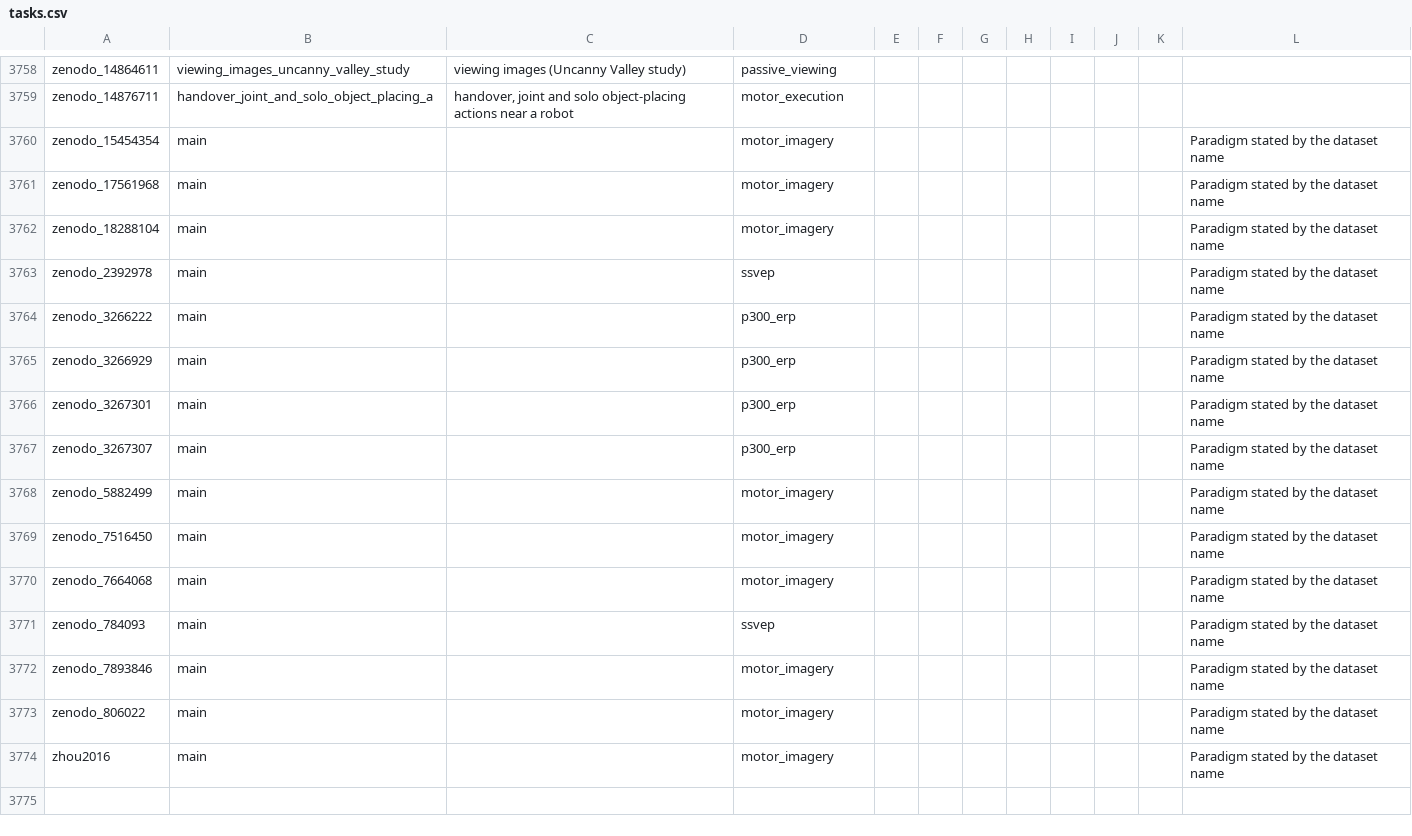
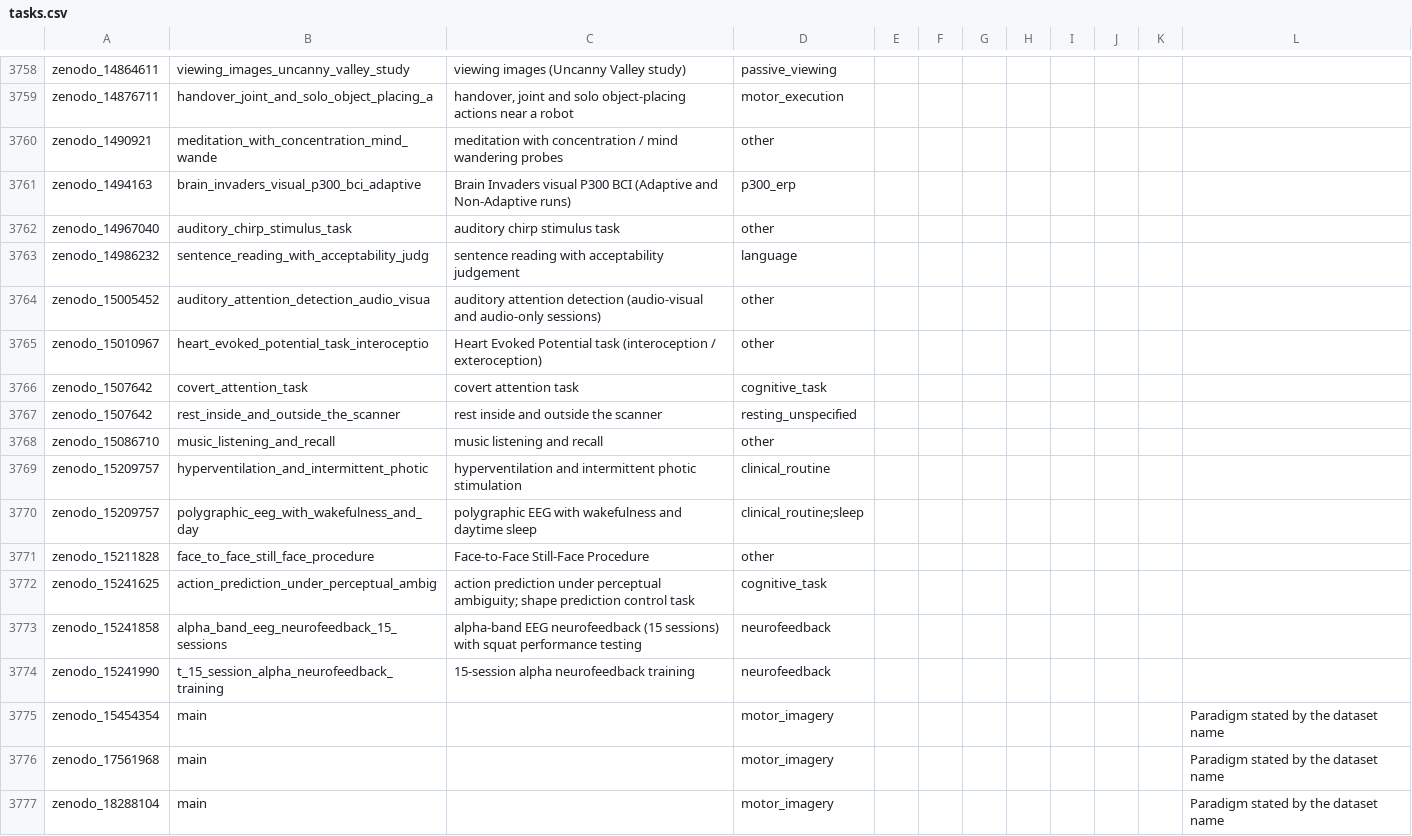
Before and after one commit to itoten/eeg_dataset_db, a CSV file: data/tasks.csv, drawn as a sheet; only a part is shown, gaps mark what is left out; the shorter side is filled out with more unchanged rows; the diff names each change by its address in the sheet, - before the commit and + after, or states it on an @@ line.

```diff
--- a/data/tasks.csv
+++ b/data/tasks.csv
+row 3760: zenodo_1490921 | meditation_with_concentration_mind_wande | meditation with concentration / mind wandering probes | other
+row 3761: zenodo_1494163 | brain_invaders_visual_p300_bci_adaptive | Brain Invaders visual P300 BCI (Adaptive and Non-Adaptive runs) | p300_erp
+row 3762: zenodo_14967040 | auditory_chirp_stimulus_task | auditory chirp stimulus task | other
+row 3763: zenodo_14986232 | sentence_reading_with_acceptability_judg | sentence reading with acceptability judgement | language
+row 3764: zenodo_15005452 | auditory_attention_detection_audio_visua | auditory attention detection (audio-visual and audio-only sessions) | other
+row 3765: zenodo_15010967 | heart_evoked_potential_task_interoceptio | Heart Evoked Potential task (interoception / exteroception) | other
+row 3766: zenodo_1507642 | covert_attention_task | covert attention task | cognitive_task
+row 3767: zenodo_1507642 | rest_inside_and_outside_the_scanner | rest inside and outside the scanner | resting_unspecified
+row 3768: zenodo_15086710 | music_listening_and_recall | music listening and recall | other
+row 3769: zenodo_15209757 | hyperventilation_and_intermittent_photic | hyperventilation and intermittent photic stimulation | clinical_routine
+row 3770: zenodo_15209757 | polygraphic_eeg_with_wakefulness_and_day | polygraphic EEG with wakefulness and daytime sleep | clinical_routine;sleep
+row 3771: zenodo_15211828 | face_to_face_still_face_procedure | Face-to-Face Still-Face Procedure | other
+row 3772: zenodo_15241625 | action_prediction_under_perceptual_ambig | action prediction under perceptual ambiguity; shape prediction control task | cognitive_task
+row 3773: zenodo_15241858 | alpha_band_eeg_neurofeedback_15_sessions | alpha-band EEG neurofeedback (15 sessions) with squat performance testing | neurofeedback
+row 3774: zenodo_15241990 | t_15_session_alpha_neurofeedback_training | 15-session alpha neurofeedback training | neurofeedback
```
Also changed, not shown: data/acquisition_setups.csv, data/annotations.csv, 11 other files.
